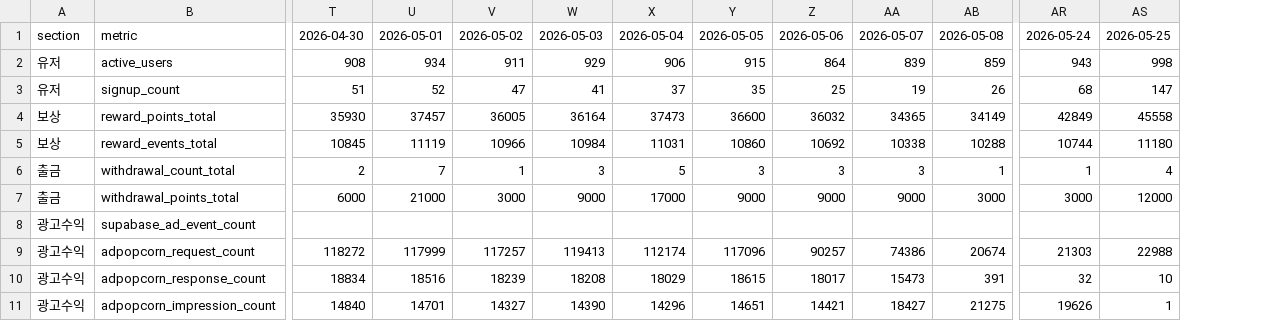
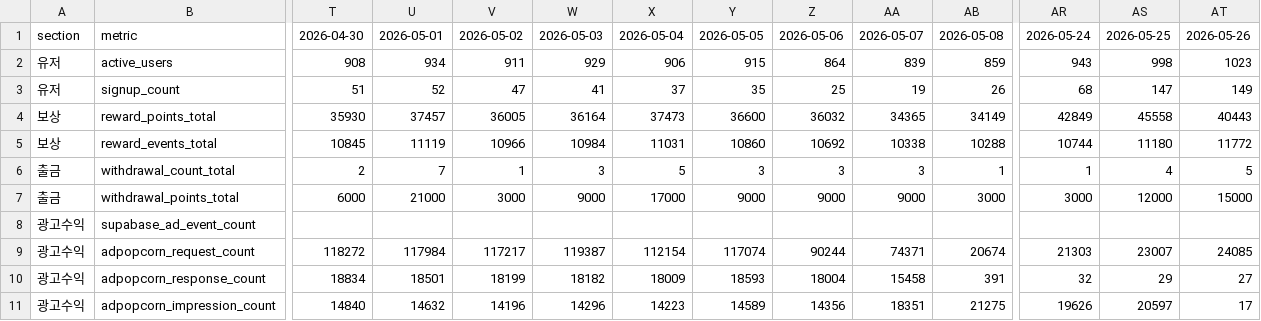
Before and after one commit to dongwonlee222/golden-goose-report, a CSV file: golden_goose_daily_sheet_view.csv, drawn as a sheet; only a part is shown, gaps mark what is left out; the diff covers the shown part only; the diff names each change by its address in the sheet, - before the commit and + after, or states it on an @@ line.

```diff
--- a/golden_goose_daily_sheet_view.csv
+++ b/golden_goose_daily_sheet_view.csv
+column AT, rows 1-11: 2026-05-26 | 1023 | 149 | 40443 | 11772 | 5 | 15000 |  | 24085 | 27 | 17
-U9: 117999
+U9: 117984
-V9: 117257
+V9: 117217
-W9: 119413
+W9: 119387
-X9: 112174
+X9: 112154
-Y9: 117096
+Y9: 117074
-Z9: 90257
+Z9: 90244
-AA9: 74386
+AA9: 74371
-AS9: 22988
+AS9: 23007
-U10: 18516
+U10: 18501
-V10: 18239
+V10: 18199
-W10: 18208
+W10: 18182
-X10: 18029
+X10: 18009
-Y10: 18615
+Y10: 18593
-Z10: 18017
+Z10: 18004
-AA10: 15473
+AA10: 15458
-AS10: 10
+AS10: 29
-U11: 14701
+U11: 14632
-V11: 14327
+V11: 14196
-W11: 14390
+W11: 14296
-X11: 14296
+X11: 14223
-Y11: 14651
+Y11: 14589
-Z11: 14421
+Z11: 14356
-AA11: 18427
+AA11: 18351
-AS11: 1
+AS11: 20597
```
Also changed, not shown: 100 edited cells elsewhere in this file, golden_goose_daily_master.csv, new_participants_daily.csv, 2 other files.
